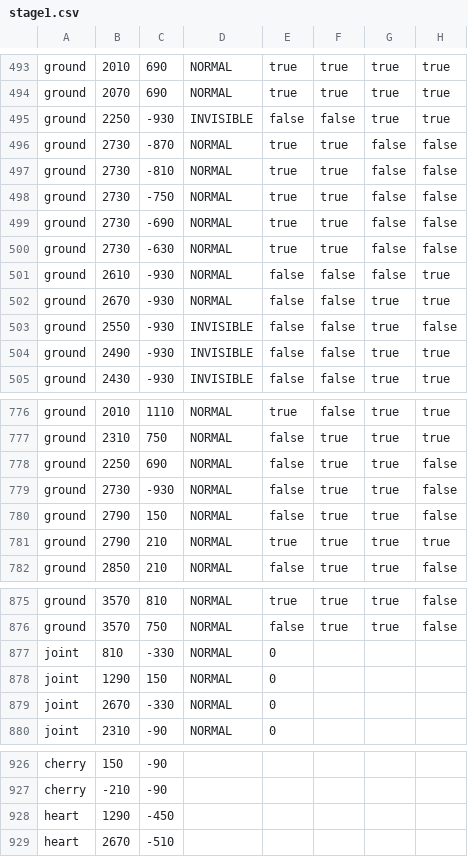
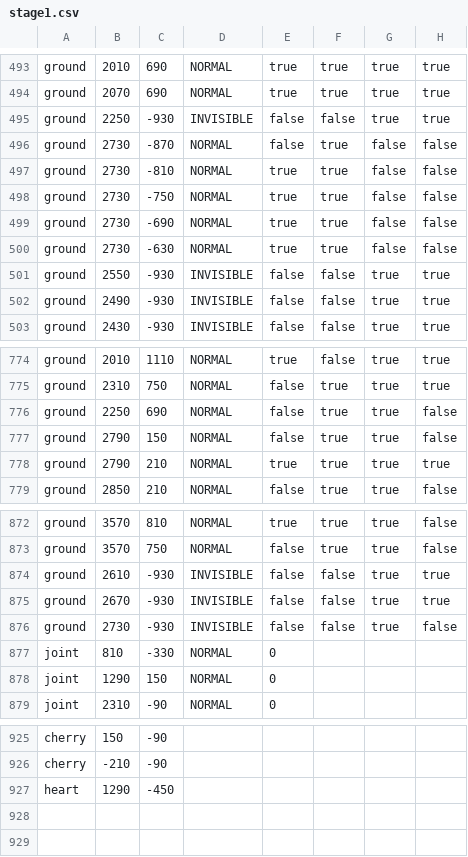
Before and after one commit to ryuryu-ymj/Pendulum2, a CSV file: res/stage/stage1.csv, drawn as a sheet; only a part is shown, gaps mark what is left out.

Commit message:
stage2の完成

```diff
--- a/res/stage/stage1.csv
+++ b/res/stage/stage1.csv
@@ -495,3 +495,3 @@ ground,2070,690,NORMAL,true,true,true,true
 ground,2250,-930,INVISIBLE,false,false,true,true
-ground,2730,-870,NORMAL,true,true,false,false
+ground,2730,-870,NORMAL,false,true,false,false
 ground,2730,-810,NORMAL,true,true,false,false
@@ -500,5 +500,3 @@ ground,2730,-690,NORMAL,true,true,false,false
 ground,2730,-630,NORMAL,true,true,false,false
-ground,2610,-930,NORMAL,false,false,false,true
-ground,2670,-930,NORMAL,false,false,true,true
-ground,2550,-930,INVISIBLE,false,false,true,false
+ground,2550,-930,INVISIBLE,false,false,true,true
 ground,2490,-930,INVISIBLE,false,false,true,true
@@ -778,3 +776,2 @@ ground,2310,750,NORMAL,false,true,true,true
 ground,2250,690,NORMAL,false,true,true,false
-ground,2730,-930,NORMAL,false,true,true,false
 ground,2790,150,NORMAL,false,true,true,false
@@ -876,5 +873,7 @@ ground,3570,810,NORMAL,true,true,true,false
 ground,3570,750,NORMAL,false,true,true,false
+ground,2610,-930,INVISIBLE,false,false,true,true
+ground,2670,-930,INVISIBLE,false,false,true,true
+ground,2730,-930,INVISIBLE,false,false,true,false
 joint,810,-330,NORMAL,0
 joint,1290,150,NORMAL,0
-joint,2670,-330,NORMAL,0
 joint,2310,-90,NORMAL,0
@@ -928,2 +927 @@ cherry,-210,-90
 heart,1290,-450
-heart,2670,-510
```
Also changed, not shown: 2 other files.
